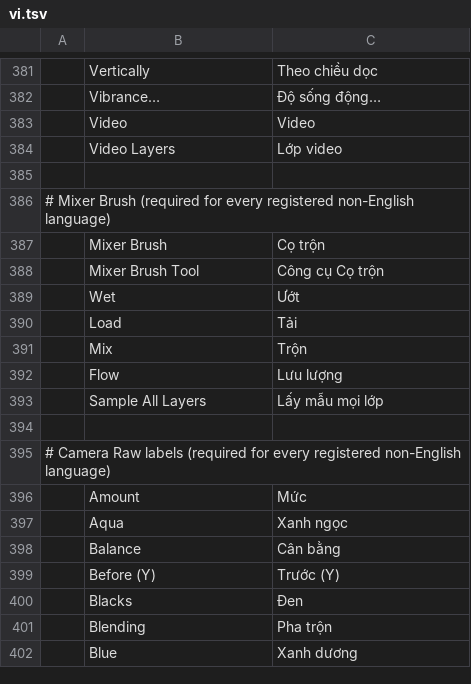
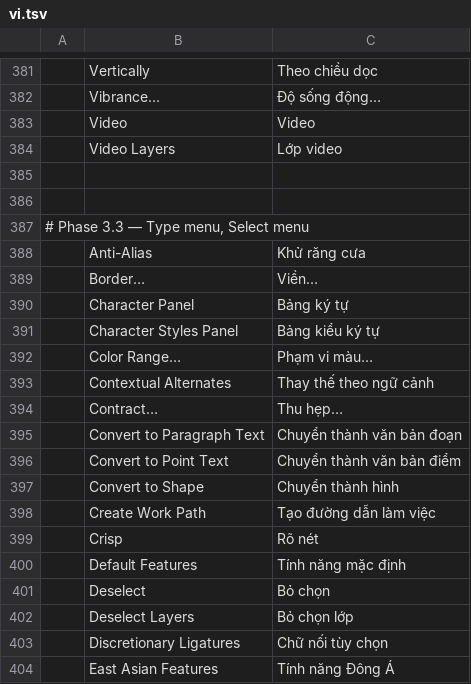
Before and after one commit to duydev/photocraft, a TSV file: crates/ui-egui/src/i18n/vi.tsv, drawn as a sheet; only a part is shown, gaps mark what is left out; the shorter side is filled out with more unchanged rows; the diff covers the shown part only; the diff names each change by its address in the sheet, - before the commit and + after, or states it on an @@ line.

```diff
--- a/crates/ui-egui/src/i18n/vi.tsv
+++ b/crates/ui-egui/src/i18n/vi.tsv
+row 385: (empty)
+row 386: (empty)
+row 387: # Phase 3.3 — Type menu, Select menu
+row 388:  | Anti-Alias | Khử răng cưa
+row 389:  | Border… | Viền…
+row 390:  | Character Panel | Bảng ký tự
+row 391:  | Character Styles Panel | Bảng kiểu ký tự
+row 392:  | Color Range… | Phạm vi màu…
+row 393:  | Contextual Alternates | Thay thế theo ngữ cảnh
+row 394:  | Contract… | Thu hẹp…
+row 395:  | Convert to Paragraph Text | Chuyển thành văn bản đoạn
+row 396:  | Convert to Point Text | Chuyển thành văn bản điểm
+row 397:  | Convert to Shape | Chuyển thành hình
+row 398:  | Create Work Path | Tạo đường dẫn làm việc
+row 399:  | Crisp | Rõ nét
+row 400:  | Default Features | Tính năng mặc định
+row 401:  | Deselect | Bỏ chọn
+row 402:  | Deselect Layers | Bỏ chọn lớp
+row 403:  | Discretionary Ligatures | Chữ nối tùy chọn
+row 404:  | East Asian Features | Tính năng Đông Á
```
Also changed, not shown: 56 added rows and 1 edited cell elsewhere in this file.
